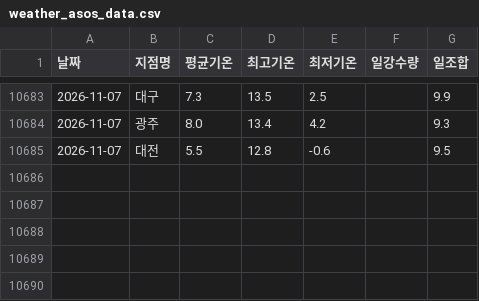
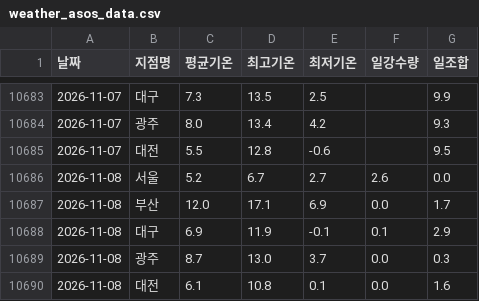
Before and after one commit to dudfyd84-ai/cabbage-price-bot, a CSV file: weather_asos_data.csv, drawn as a sheet; only a part is shown, gaps mark what is left out; the diff names each change by its address in the sheet, - before the commit and + after, or states it on an @@ line.

Commit message:
chore: daily data/model update (cloud)

```diff
--- a/weather_asos_data.csv
+++ b/weather_asos_data.csv
+row 10686: 2026-11-08 | 서울 | 5.2 | 6.7 | 2.7 | 2.6 | 0.0
+row 10687: 2026-11-08 | 부산 | 12.0 | 17.1 | 6.9 | 0.0 | 1.7
+row 10688: 2026-11-08 | 대구 | 6.9 | 11.9 | -0.1 | 0.1 | 2.9
+row 10689: 2026-11-08 | 광주 | 8.7 | 13.0 | 3.7 | 0.0 | 0.3
+row 10690: 2026-11-08 | 대전 | 6.1 | 10.8 | 0.1 | 0.0 | 1.6
```
Also changed, not shown: predict_log.csv, 41 other files.
